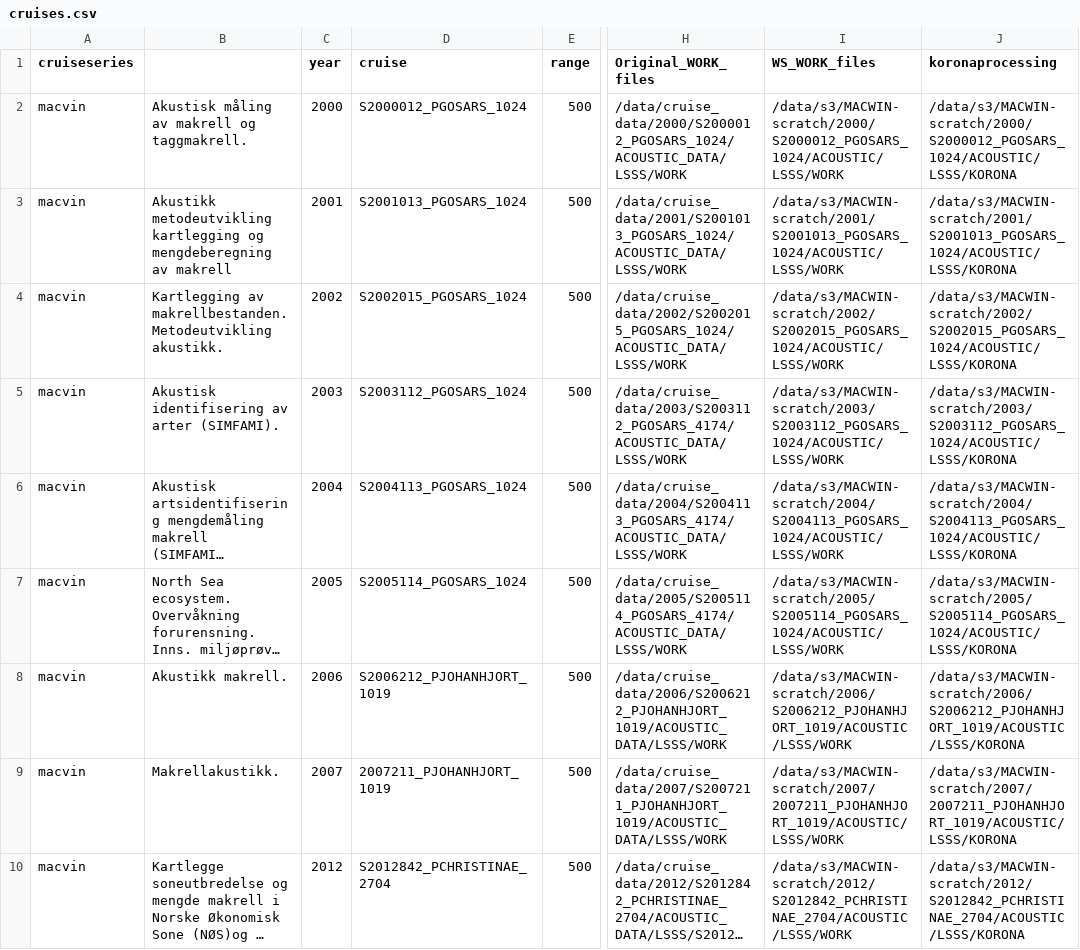
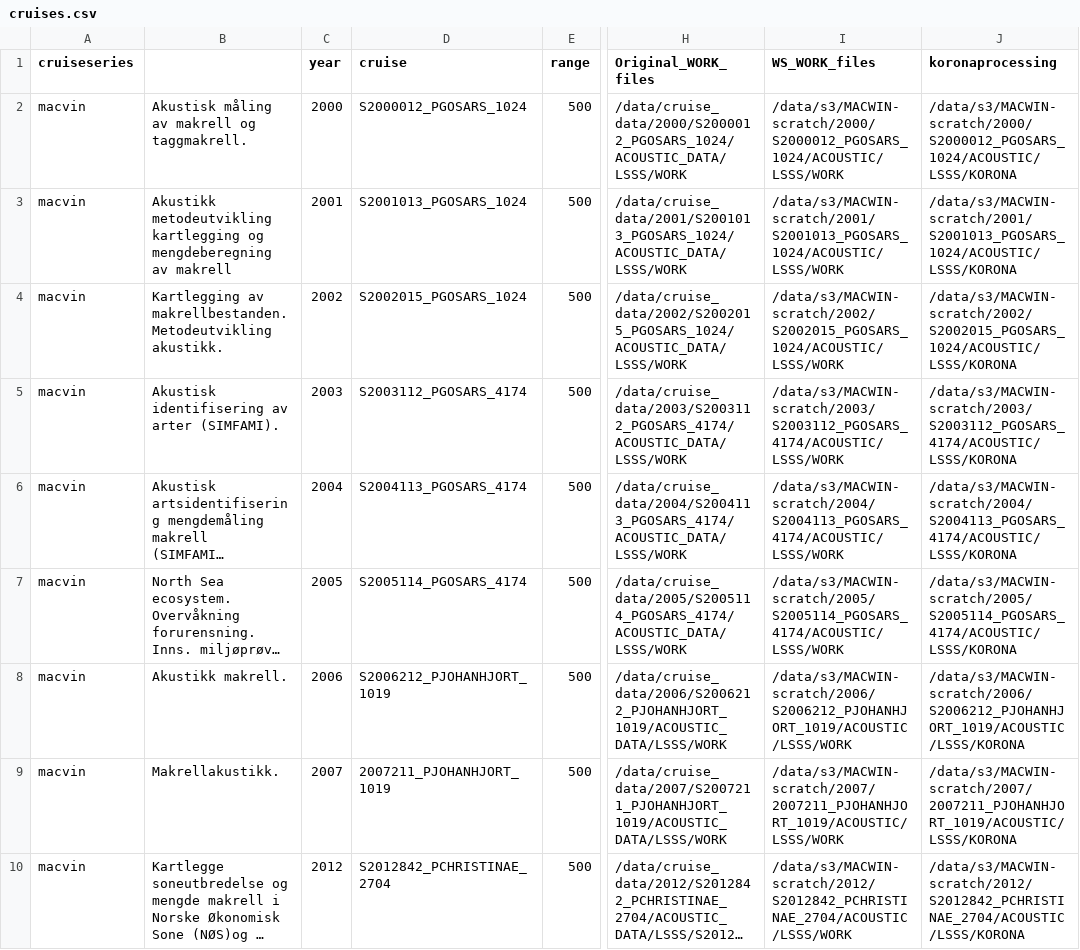
Before and after one commit to nilsolav/MACVIN, a CSV file: cruises.csv, drawn as a sheet; only a part is shown, gaps mark what is left out; long unchanged cells end in …; the diff names each change by its address in the sheet, - before the commit and + after, or states it on an @@ line.

Commit message:
Wrong platform code on new GOSars.

```diff
--- a/cruises.csv
+++ b/cruises.csv
-D5 (cruise): S2003112_PGOSARS_1024
+D5 (cruise): S2003112_PGOSARS_4174
-I5 (WS_WORK_files): /data/s3/MACWIN-scratch/2003/S2003112_PGOSARS_1024/ACOUSTIC/LSSS/WORK
+I5 (WS_WORK_files): /data/s3/MACWIN-scratch/2003/S2003112_PGOSARS_4174/ACOUSTIC/LSSS/WORK
-J5 (koronaprocessing): /data/s3/MACWIN-scratch/2003/S2003112_PGOSARS_1024/ACOUSTIC/LSSS/KORONA
+J5 (koronaprocessing): /data/s3/MACWIN-scratch/2003/S2003112_PGOSARS_4174/ACOUSTIC/LSSS/KORONA
-D6 (cruise): S2004113_PGOSARS_1024
+D6 (cruise): S2004113_PGOSARS_4174
-I6 (WS_WORK_files): /data/s3/MACWIN-scratch/2004/S2004113_PGOSARS_1024/ACOUSTIC/LSSS/WORK
+I6 (WS_WORK_files): /data/s3/MACWIN-scratch/2004/S2004113_PGOSARS_4174/ACOUSTIC/LSSS/WORK
-J6 (koronaprocessing): /data/s3/MACWIN-scratch/2004/S2004113_PGOSARS_1024/ACOUSTIC/LSSS/KORONA
+J6 (koronaprocessing): /data/s3/MACWIN-scratch/2004/S2004113_PGOSARS_4174/ACOUSTIC/LSSS/KORONA
-D7 (cruise): S2005114_PGOSARS_1024
+D7 (cruise): S2005114_PGOSARS_4174
-I7 (WS_WORK_files): /data/s3/MACWIN-scratch/2005/S2005114_PGOSARS_1024/ACOUSTIC/LSSS/WORK
+I7 (WS_WORK_files): /data/s3/MACWIN-scratch/2005/S2005114_PGOSARS_4174/ACOUSTIC/LSSS/WORK
-J7 (koronaprocessing): /data/s3/MACWIN-scratch/2005/S2005114_PGOSARS_1024/ACOUSTIC/LSSS/KORONA
+J7 (koronaprocessing): /data/s3/MACWIN-scratch/2005/S2005114_PGOSARS_4174/ACOUSTIC/LSSS/KORONA
```
